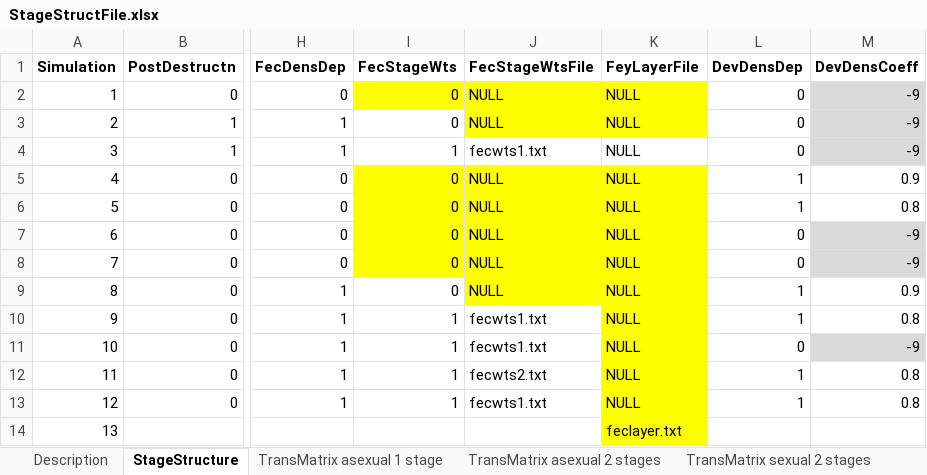
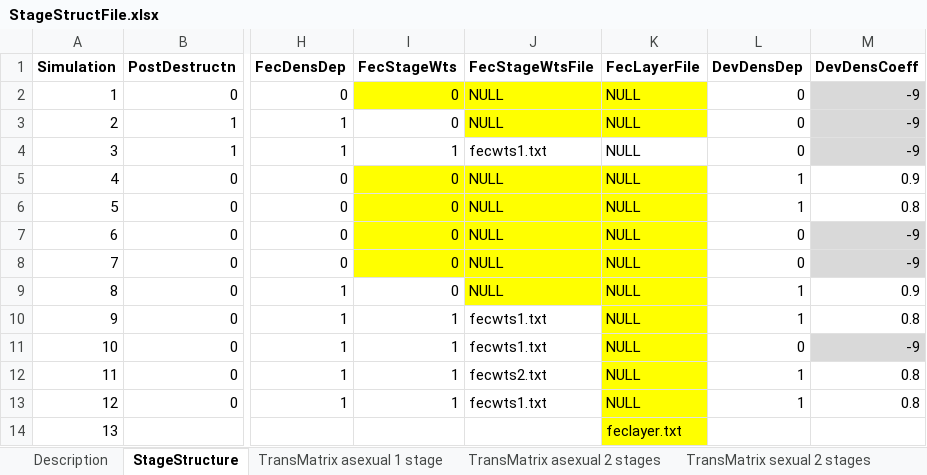
Before and after one commit to RangeShifter/RangeShifter_batch, an Excel workbook: doc/Manual/Batchmode/StageStructFile.xlsx, sheet StageStructure, drawn as a sheet; only a part is shown, gaps mark what is left out; values as stored, in another font and other column widths than the file's, no borders; the diff names each change by its address in the sheet, - before the commit and + after, or states it on an @@ line.

```diff
--- a/doc/Manual/Batchmode/StageStructFile.xlsx (sheet StageStructure)
+++ b/doc/Manual/Batchmode/StageStructFile.xlsx (sheet StageStructure)
-K1: FeyLayerFile
+K1: FecLayerFile
```
Also changed, not shown: sheet Description.
